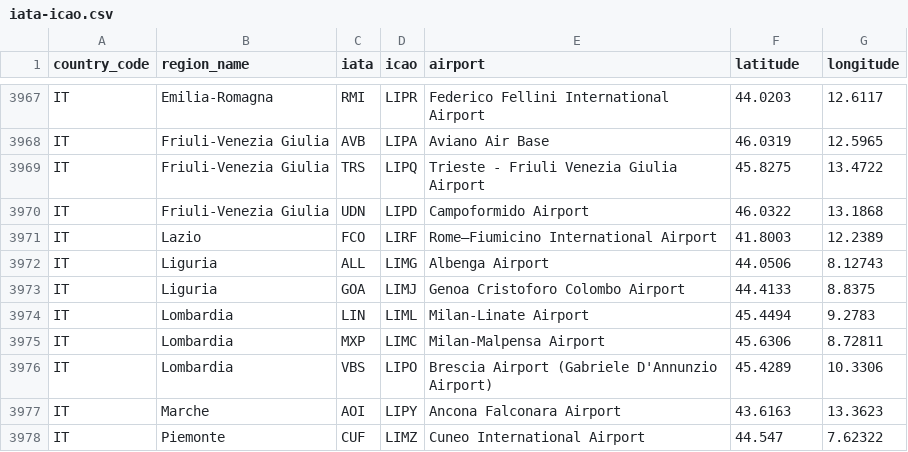
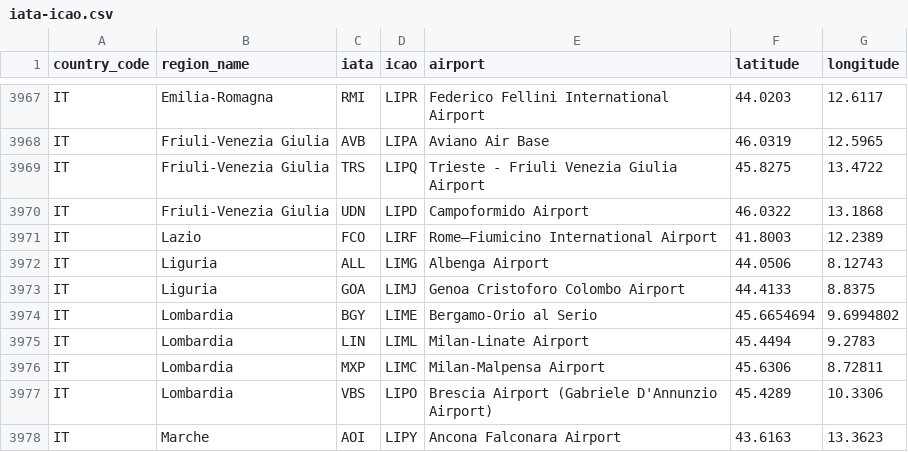
Before and after one commit to ip2location/ip2location-iata-icao, a CSV file: iata-icao.csv, drawn as a sheet; only a part is shown, gaps mark what is left out; the shorter side is filled out with more unchanged rows.

Commit message:
Inserted BGY

```diff
--- a/iata-icao.csv
+++ b/iata-icao.csv
@@ -3973,2 +3973,3 @@
 "IT","Liguria","GOA","LIMJ","Genoa Cristoforo Colombo Airport","44.4133","8.8375"
+"IT","Lombardia","BGY","LIME","Bergamo-Orio al Serio","45.6654694","9.6994802"
 "IT","Lombardia","LIN","LIML","Milan-Linate Airport","45.4494","9.2783"
```
